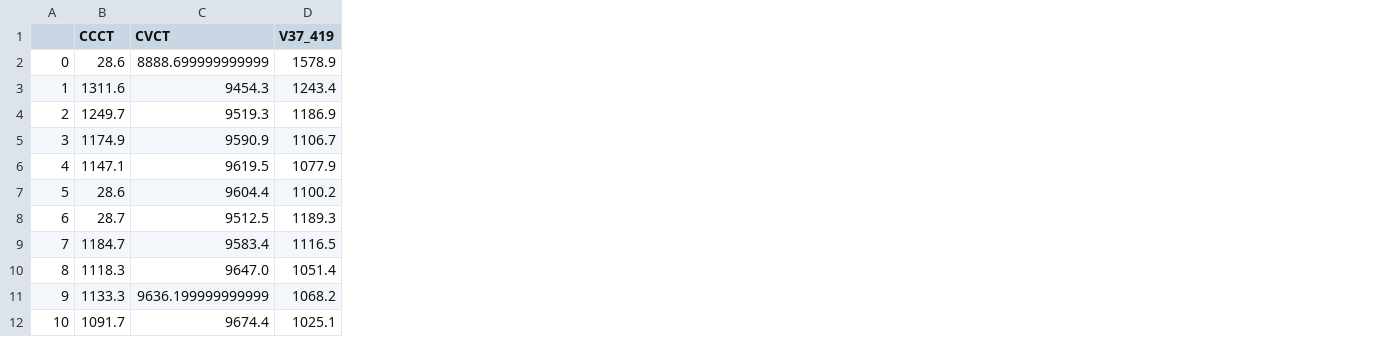
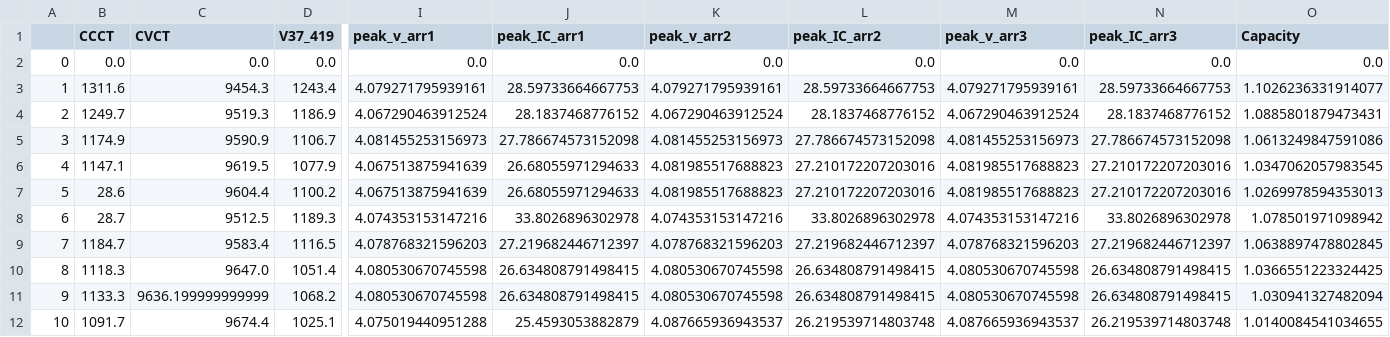
Before and after one commit to apple860601/SOH_estimited, a CSV file: features/charge/B0038/B0038_Features.csv, drawn as a sheet; only a part is shown, gaps mark what is left out; the diff covers the shown part only; the diff names each change by its address in the sheet, - before the commit and + after, or states it on an @@ line.

```diff
--- a/features/charge/B0038/B0038_Features.csv
+++ b/features/charge/B0038/B0038_Features.csv
+column I (peak_v_arr1), rows 2-12: 0.0 | 4.079271795939161 | 4.067290463912524 | 4.081455253156973 | 4.067513875941639 | 4.067513875941639 | 4.074353153147216 | 4.078768321596203 | 4.080530670745598 | 4.080530670745598 | 4.075019440951288
+column J (peak_IC_arr1), rows 2-12: 0.0 | 28.59733664667753 | 28.1837468776152 | 27.786674573152098 | 26.68055971294633 | 26.68055971294633 | 33.8026896302978 | 27.219682446712397 | 26.634808791498415 | 26.634808791498415 | 25.4593053882879
+column K (peak_v_arr2), rows 2-12: 0.0 | 4.079271795939161 | 4.067290463912524 | 4.081455253156973 | 4.081985517688823 | 4.081985517688823 | 4.074353153147216 | 4.078768321596203 | 4.080530670745598 | 4.080530670745598 | 4.087665936943537
+column L (peak_IC_arr2), rows 2-12: 0.0 | 28.59733664667753 | 28.1837468776152 | 27.786674573152098 | 27.210172207203016 | 27.210172207203016 | 33.8026896302978 | 27.219682446712397 | 26.634808791498415 | 26.634808791498415 | 26.219539714803748
+column M (peak_v_arr3), rows 2-12: 0.0 | 4.079271795939161 | 4.067290463912524 | 4.081455253156973 | 4.081985517688823 | 4.081985517688823 | 4.074353153147216 | 4.078768321596203 | 4.080530670745598 | 4.080530670745598 | 4.087665936943537
+column N (peak_IC_arr3), rows 2-12: 0.0 | 28.59733664667753 | 28.1837468776152 | 27.786674573152098 | 27.210172207203016 | 27.210172207203016 | 33.8026896302978 | 27.219682446712397 | 26.634808791498415 | 26.634808791498415 | 26.219539714803748
+column O (Capacity), rows 2-12: 0.0 | 1.1026236331914077 | 1.0885801879473431 | 1.0613249847591086 | 1.0347062057983545 | 1.0269978594353013 | 1.078501971098942 | 1.0638897478802845 | 1.0366551223324425 | 1.030941327482094 | 1.0140084541034655
-B2 (CCCT): 28.6
+B2 (CCCT): 0.0
-C2 (CVCT): 8888.699999999999
+C2 (CVCT): 0.0
-D2 (V37_419): 1578.9
+D2 (V37_419): 0.0
```
Also changed, not shown: 4 edited cells elsewhere in this file, features/charge/B0026/B0026_Features.csv, features/charge/B0029/B0029_Features.csv, 38 other files.
